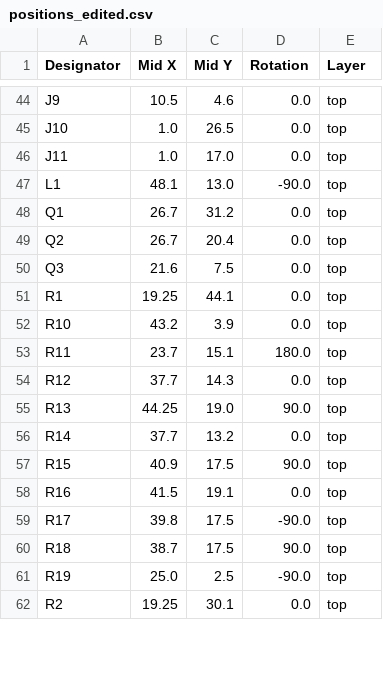
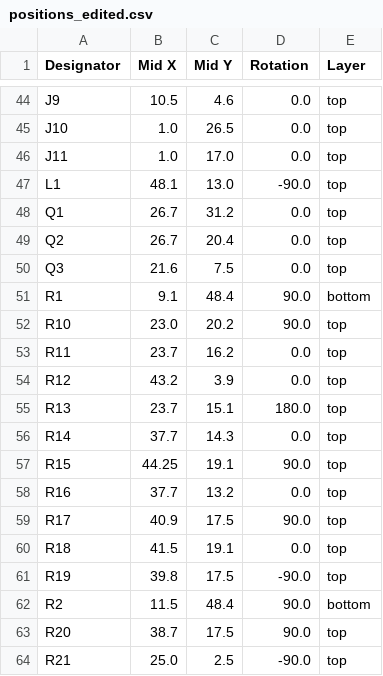
Before and after one commit to semify-eda/motor-shield, a CSV file: positions_edited.csv, drawn as a sheet; only a part is shown, gaps mark what is left out; the diff covers the shown part only.

```diff
--- a/positions_edited.csv
+++ b/positions_edited.csv
@@ -50,13 +50,15 @@ Q2,26.7,20.4,0.0,top
 Q3,21.6,7.5,0.0,top
-R1,19.25,44.1,0.0,top
-R10,43.2,3.9,0.0,top
-R11,23.7,15.1,180.0,top
-R12,37.7,14.3,0.0,top
-R13,44.25,19.0,90.0,top
-R14,37.7,13.2,0.0,top
-R15,40.9,17.5,90.0,top
-R16,41.5,19.1,0.0,top
-R17,39.8,17.5,-90.0,top
-R18,38.7,17.5,90.0,top
-R19,25.0,2.5,-90.0,top
-R2,19.25,30.1,0.0,top
+R1,9.1,48.4,90.0,bottom
+R10,23.0,20.2,90.0,top
+R11,23.7,16.2,0.0,top
+R12,43.2,3.9,0.0,top
+R13,23.7,15.1,180.0,top
+R14,37.7,14.3,0.0,top
+R15,44.25,19.1,90.0,top
+R16,37.7,13.2,0.0,top
+R17,40.9,17.5,90.0,top
+R18,41.5,19.1,0.0,top
+R19,39.8,17.5,-90.0,top
+R2,11.5,48.4,90.0,bottom
+R20,38.7,17.5,90.0,top
+R21,25.0,2.5,-90.0,top
```
Also changed, not shown: 15 edited cells elsewhere in this file, bom_edited.csv, 5 other files.
